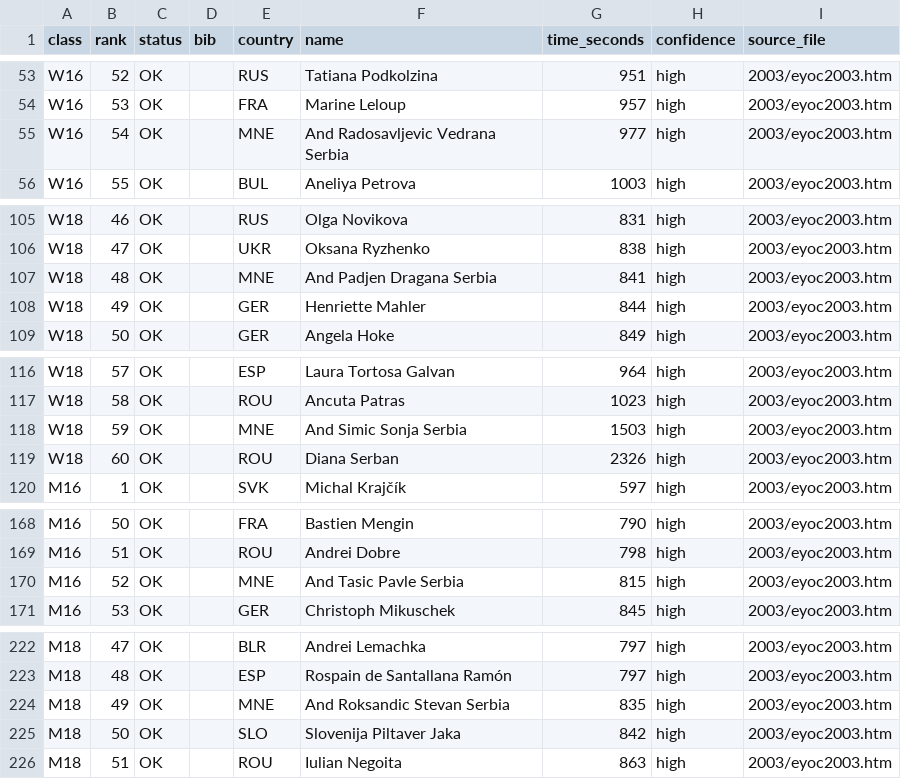
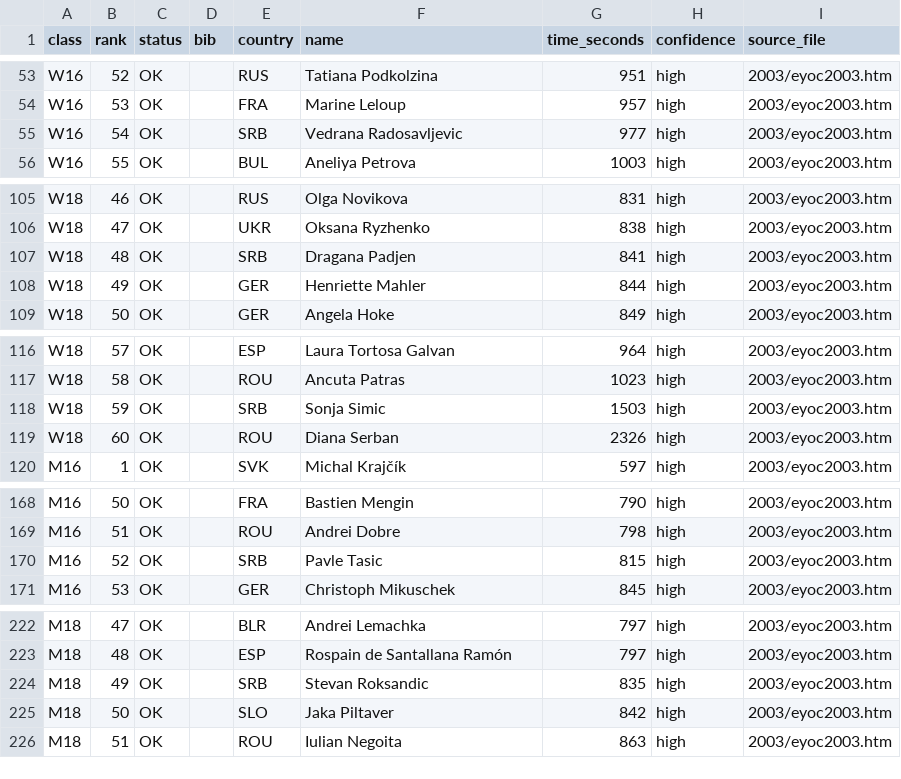
Before and after one commit to klemenkenda/eyoc-archive, a CSV file: results/2003/sprint.csv, drawn as a sheet; only a part is shown, gaps mark what is left out; the diff covers the shown part only.

```diff
--- a/results/2003/sprint.csv
+++ b/results/2003/sprint.csv
@@ -54,3 +54,3 @@ W16,52,OK,,RUS,Tatiana Podkolzina,951,high,2003/eyoc2003.htm
 W16,53,OK,,FRA,Marine Leloup,957,high,2003/eyoc2003.htm
-W16,54,OK,,MNE,And Radosavljevic Vedrana Serbia,977,high,2003/eyoc2003.htm
+W16,54,OK,,SRB,Vedrana Radosavljevic,977,high,2003/eyoc2003.htm
 W16,55,OK,,BUL,Aneliya Petrova,1003,high,2003/eyoc2003.htm
@@ -106,3 +106,3 @@ W18,46,OK,,RUS,Olga Novikova,831,high,2003/eyoc2003.htm
 W18,47,OK,,UKR,Oksana Ryzhenko,838,high,2003/eyoc2003.htm
-W18,48,OK,,MNE,And Padjen Dragana Serbia,841,high,2003/eyoc2003.htm
+W18,48,OK,,SRB,Dragana Padjen,841,high,2003/eyoc2003.htm
 W18,49,OK,,GER,Henriette Mahler,844,high,2003/eyoc2003.htm
@@ -117,3 +117,3 @@ W18,57,OK,,ESP,Laura Tortosa Galvan,964,high,2003/eyoc2003.htm
 W18,58,OK,,ROU,Ancuta Patras,1023,high,2003/eyoc2003.htm
-W18,59,OK,,MNE,And Simic Sonja Serbia,1503,high,2003/eyoc2003.htm
+W18,59,OK,,SRB,Sonja Simic,1503,high,2003/eyoc2003.htm
 W18,60,OK,,ROU,Diana Serban,2326,high,2003/eyoc2003.htm
@@ -169,3 +169,3 @@ M16,50,OK,,FRA,Bastien Mengin,790,high,2003/eyoc2003.htm
 M16,51,OK,,ROU,Andrei Dobre,798,high,2003/eyoc2003.htm
-M16,52,OK,,MNE,And Tasic Pavle Serbia,815,high,2003/eyoc2003.htm
+M16,52,OK,,SRB,Pavle Tasic,815,high,2003/eyoc2003.htm
 M16,53,OK,,GER,Christoph Mikuschek,845,high,2003/eyoc2003.htm
@@ -223,4 +223,4 @@ M18,47,OK,,BLR,Andrei Lemachka,797,high,2003/eyoc2003.htm
 M18,48,OK,,ESP,Rospain de Santallana Ramón,797,high,2003/eyoc2003.htm
-M18,49,OK,,MNE,And Roksandic Stevan Serbia,835,high,2003/eyoc2003.htm
-M18,50,OK,,SLO,Slovenija Piltaver Jaka,842,high,2003/eyoc2003.htm
+M18,49,OK,,SRB,Stevan Roksandic,835,high,2003/eyoc2003.htm
+M18,50,OK,,SLO,Jaka Piltaver,842,high,2003/eyoc2003.htm
 M18,51,OK,,ROU,Iulian Negoita,863,high,2003/eyoc2003.htm
```
Also changed, not shown: 2 edited cells elsewhere in this file, results/2004/long.csv, results/2004/sprint.csv, 8 other files.
